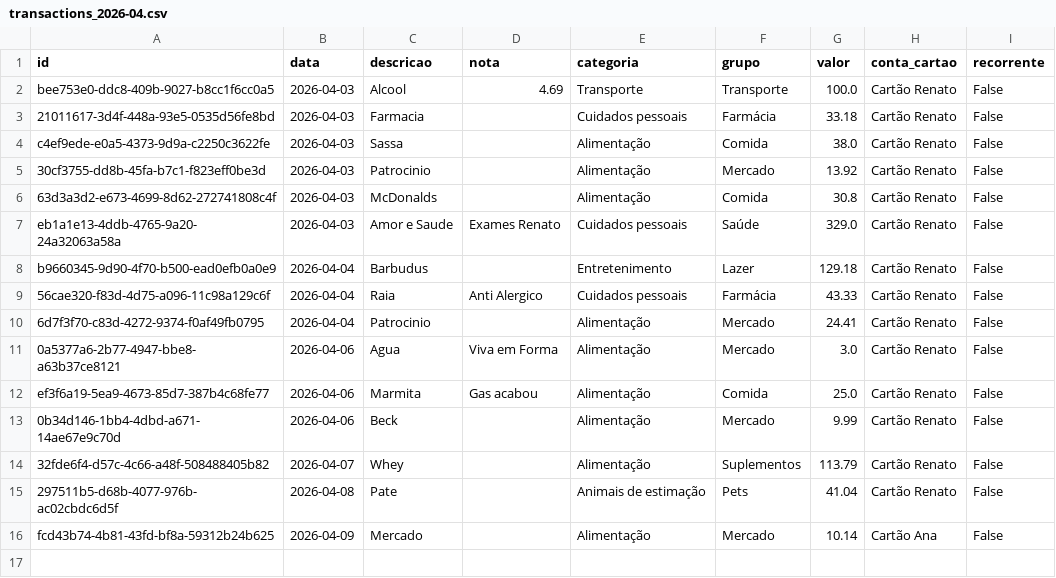
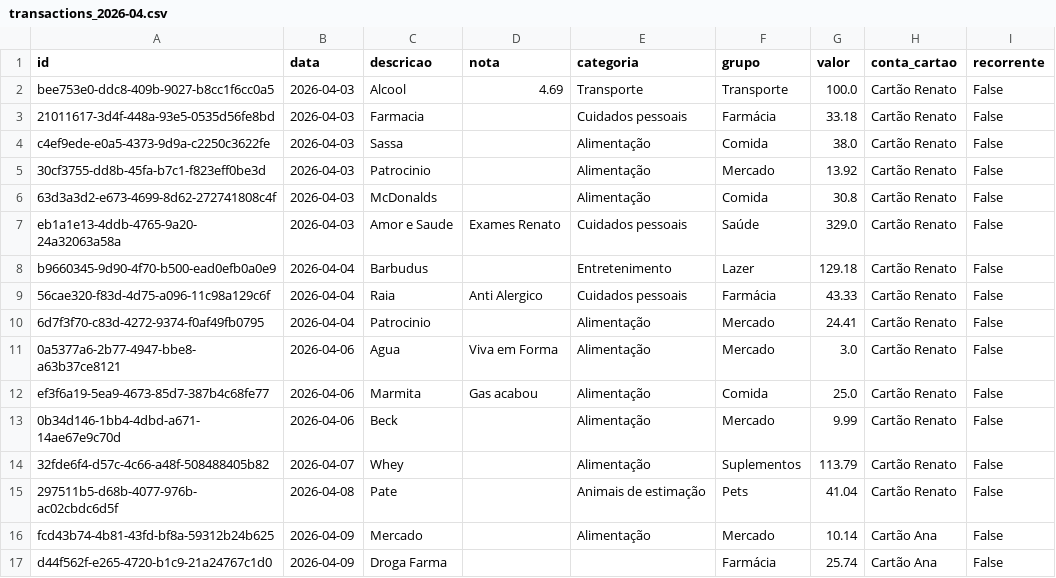
Before and after one commit to czrstar/finance-dashboard-zappro, a CSV file: data/monthly/transactions_2026-04.csv, drawn as a sheet.

Commit message:
auto: update data/monthly/transactions_2026-04.csv

```diff
--- a/data/monthly/transactions_2026-04.csv
+++ b/data/monthly/transactions_2026-04.csv
@@ -16 +16,2 @@ ef3f6a19-5ea9-4673-85d7-387b4c68fe77,2026-04-06,Marmita,Gas acabou,Alimentação
 fcd43b74-4b81-43fd-bf8a-59312b24b625,2026-04-09,Mercado,,Alimentação,Mercado,10.14,Cartão Ana,False
+d44f562f-e265-4720-b1c9-21a24767c1d0,2026-04-09,Droga Farma,,,Farmácia,25.74,Cartão Ana,False
```
